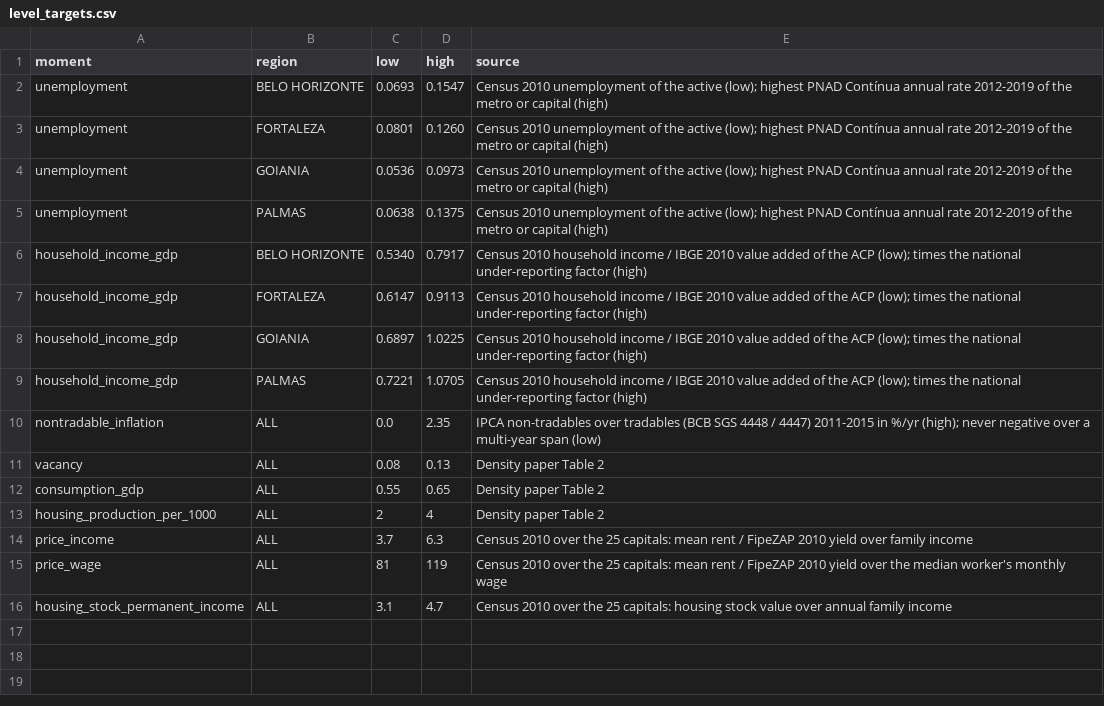
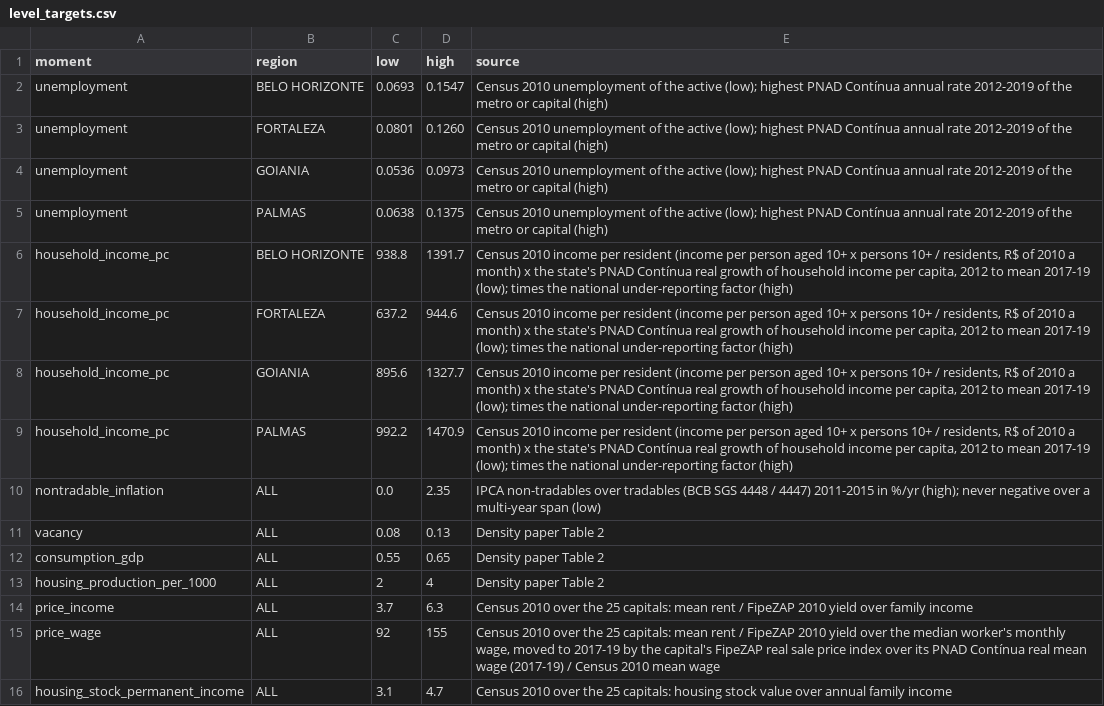
Before and after one commit to BAFurtado/PS3, a CSV file: analysis/calibration/data/level_targets.csv, drawn as a sheet.

```diff
--- a/analysis/calibration/data/level_targets.csv
+++ b/analysis/calibration/data/level_targets.csv
@@ -5,6 +5,6 @@ unemployment,GOIANIA,0.0536,0.0973,Census 2010 unemployment of the active (low);
 unemployment,PALMAS,0.0638,0.1375,Census 2010 unemployment of the active (low); highest PNAD Contínua annual rate 2012-2019 of the metro or capital (high)
-household_income_gdp,BELO HORIZONTE,0.5340,0.7917,Census 2010 household income / IBGE 2010 value added of the ACP (low); times the national under-reporting factor (high)
-household_income_gdp,FORTALEZA,0.6147,0.9113,Census 2010 household income / IBGE 2010 value added of the ACP (low); times the national under-reporting factor (high)
-household_income_gdp,GOIANIA,0.6897,1.0225,Census 2010 household income / IBGE 2010 value added of the ACP (low); times the national under-reporting factor (high)
-household_income_gdp,PALMAS,0.7221,1.0705,Census 2010 household income / IBGE 2010 value added of the ACP (low); times the national under-reporting factor (high)
+household_income_pc,BELO HORIZONTE,938.8,1391.7,"Census 2010 income per resident (income per person aged 10+ x persons 10+ / residents, R$ of 2010 a month) x the state's PNAD Contínua real growth of household income per capita, 2012 to mean 2017-19 (low); times the national under-reporting factor (high)"
+household_income_pc,FORTALEZA,637.2,944.6,"Census 2010 income per resident (income per person aged 10+ x persons 10+ / residents, R$ of 2010 a month) x the state's PNAD Contínua real growth of household income per capita, 2012 to mean 2017-19 (low); times the national under-reporting factor (high)"
+household_income_pc,GOIANIA,895.6,1327.7,"Census 2010 income per resident (income per person aged 10+ x persons 10+ / residents, R$ of 2010 a month) x the state's PNAD Contínua real growth of household income per capita, 2012 to mean 2017-19 (low); times the national under-reporting factor (high)"
+household_income_pc,PALMAS,992.2,1470.9,"Census 2010 income per resident (income per person aged 10+ x persons 10+ / residents, R$ of 2010 a month) x the state's PNAD Contínua real growth of household income per capita, 2012 to mean 2017-19 (low); times the national under-reporting factor (high)"
 nontradable_inflation,ALL,0.0,2.35,IPCA non-tradables over tradables (BCB SGS 4448 / 4447) 2011-2015 in %/yr (high); never negative over a multi-year span (low)
@@ -14,3 +14,3 @@ housing_production_per_1000,ALL,2,4,Density paper Table 2
 price_income,ALL,3.7,6.3,Census 2010 over the 25 capitals: mean rent / FipeZAP 2010 yield over family income
-price_wage,ALL,81,119,Census 2010 over the 25 capitals: mean rent / FipeZAP 2010 yield over the median worker's monthly wage
+price_wage,ALL,92,155,"Census 2010 over the 25 capitals: mean rent / FipeZAP 2010 yield over the median worker's monthly wage, moved to 2017-19 by the capital's FipeZAP real sale price index over its PNAD Contínua real mean wage (2017-19) / Census 2010 mean wage"
 housing_stock_permanent_income,ALL,3.1,4.7,Census 2010 over the 25 capitals: housing stock value over annual family income
```
Also changed, not shown: 9 other files.
